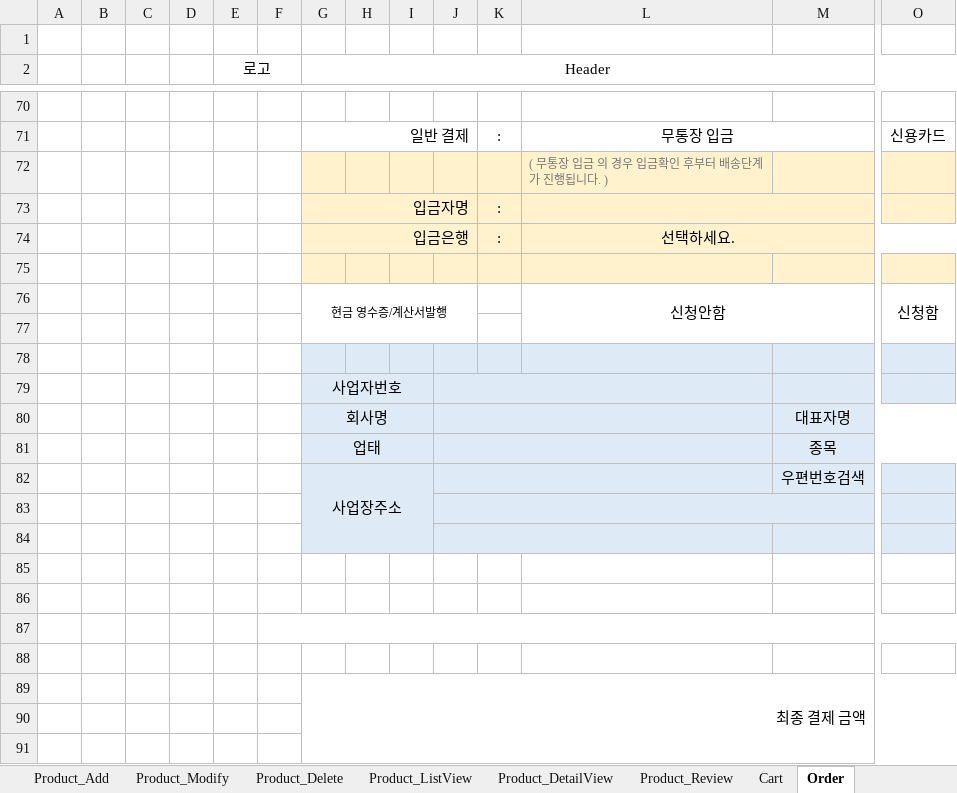
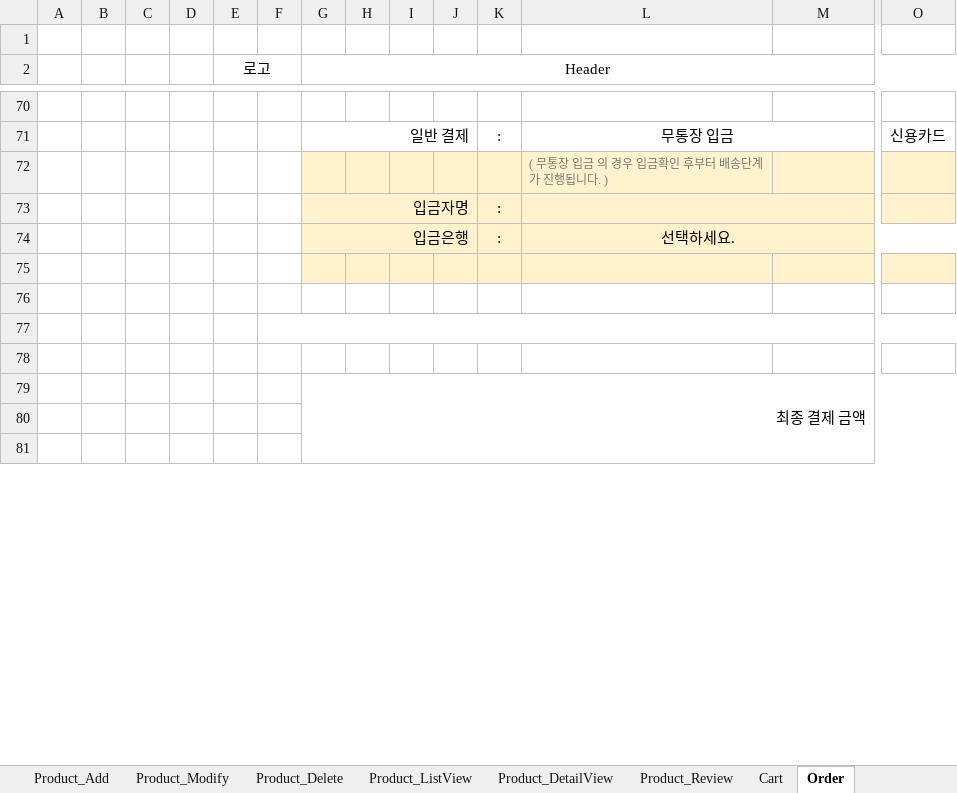
Before and after one commit to juhyeonjong2/KeyBoard, an Excel workbook: Documents/3. 설계/2. 스토리보드/StoryBoard_통합.xlsx, sheet Order, drawn as a sheet; only a part is shown, gaps mark what is left out; values as stored, in another font and other column widths than the file's, no borders; charts and pictures not drawn; rows hold the shown columns only; the diff names each change by its address in the sheet, - before the commit and + after, or states it on an @@ line.

Commit message:
스토리보드 주문 페이지 미변경 내용 반영
비회원 주문의 세금계산서 발행부분 삭제 누락(세금계산서 발행부분 삭제)

```diff
--- a/Documents/3. 설계/2. 스토리보드/StoryBoard_통합.xlsx (sheet Order)
+++ b/Documents/3. 설계/2. 스토리보드/StoryBoard_통합.xlsx (sheet Order)
-row 76:  |  |  |  |  |  | 현금 영수증/계산서발행 |  |  |  |  | 신청안함 |  | 신청함
-row 77: (empty)
-row 78: (empty)
-row 79:  |  |  |  |  |  | 사업자번호
-row 80:  |  |  |  |  |  | 회사명 |  |  |  |  |  | 대표자명
-row 81:  |  |  |  |  |  | 업태 |  |  |  |  |  | 종목
-row 82:  |  |  |  |  |  | 사업장주소 |  |  |  |  |  | 우편번호검색
-row 83: (empty)
-row 84: (empty)
-row 85: (empty)
```
Also changed, not shown: charts or pictures.
